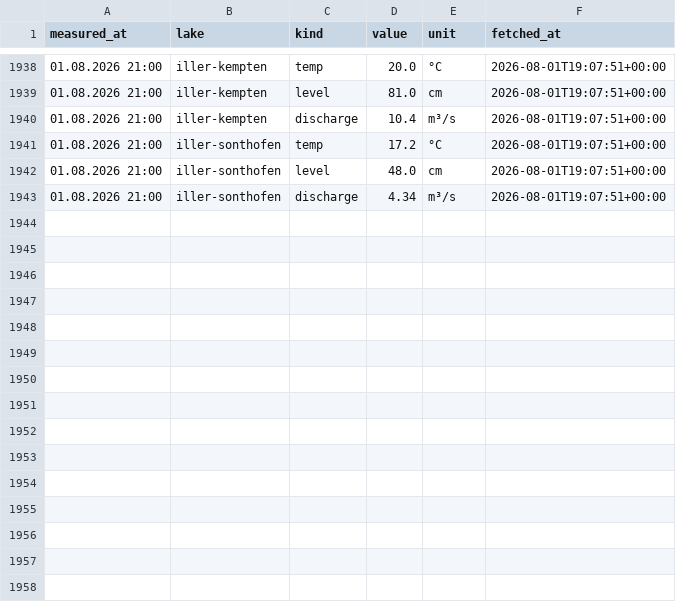
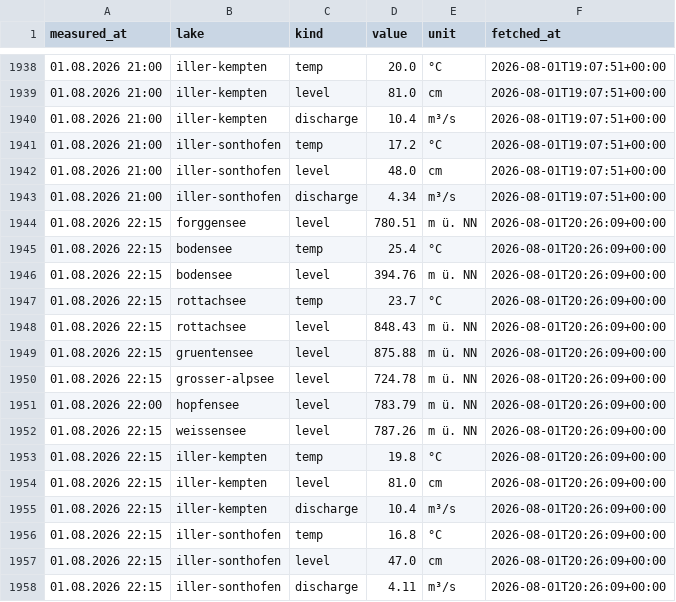
Before and after one commit to nicolaslekai/allgau, a CSV file: data/timeseries/lakes.csv, drawn as a sheet; only a part is shown, gaps mark what is left out.

Commit message:
data: GKD lake snapshot 2026-08-01 20:26 UTC

```diff
--- a/data/timeseries/lakes.csv
+++ b/data/timeseries/lakes.csv
@@ -1943 +1943,16 @@ measured_at,lake,kind,value,unit,fetched_at
 01.08.2026 21:00,iller-sonthofen,discharge,4.34,m³/s,2026-08-01T19:07:51+00:00
+01.08.2026 22:15,forggensee,level,780.51,m ü. NN,2026-08-01T20:26:09+00:00
+01.08.2026 22:15,bodensee,temp,25.4,°C,2026-08-01T20:26:09+00:00
+01.08.2026 22:15,bodensee,level,394.76,m ü. NN,2026-08-01T20:26:09+00:00
+01.08.2026 22:15,rottachsee,temp,23.7,°C,2026-08-01T20:26:09+00:00
+01.08.2026 22:15,rottachsee,level,848.43,m ü. NN,2026-08-01T20:26:09+00:00
+01.08.2026 22:15,gruentensee,level,875.88,m ü. NN,2026-08-01T20:26:09+00:00
+01.08.2026 22:15,grosser-alpsee,level,724.78,m ü. NN,2026-08-01T20:26:09+00:00
+01.08.2026 22:00,hopfensee,level,783.79,m ü. NN,2026-08-01T20:26:09+00:00
+01.08.2026 22:15,weissensee,level,787.26,m ü. NN,2026-08-01T20:26:09+00:00
+01.08.2026 22:15,iller-kempten,temp,19.8,°C,2026-08-01T20:26:09+00:00
+01.08.2026 22:15,iller-kempten,level,81.0,cm,2026-08-01T20:26:09+00:00
+01.08.2026 22:15,iller-kempten,discharge,10.4,m³/s,2026-08-01T20:26:09+00:00
+01.08.2026 22:15,iller-sonthofen,temp,16.8,°C,2026-08-01T20:26:09+00:00
+01.08.2026 22:15,iller-sonthofen,level,47.0,cm,2026-08-01T20:26:09+00:00
+01.08.2026 22:15,iller-sonthofen,discharge,4.11,m³/s,2026-08-01T20:26:09+00:00
```
Also changed, not shown: 1 other file.
